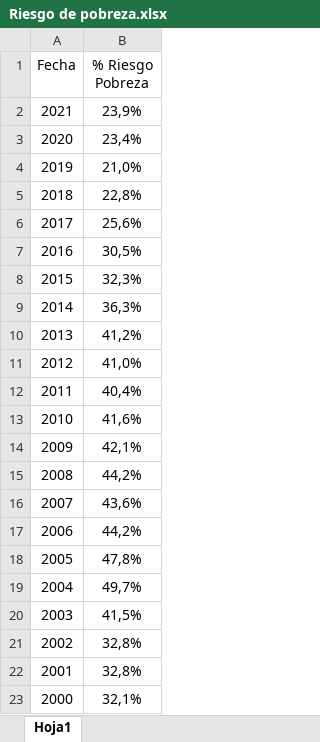
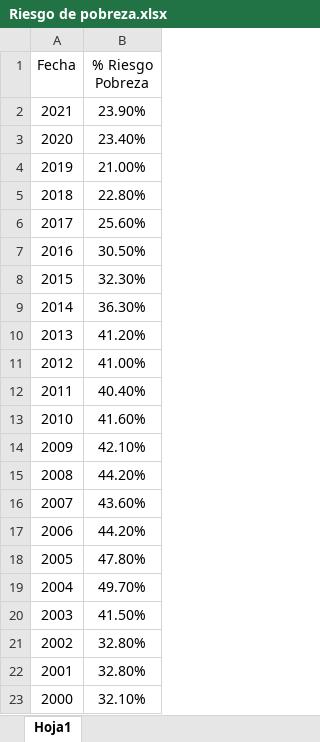
Before and after one commit to MoisesAlmz/Proyecto-Samsung, an Excel workbook: Riesgo de pobreza.xlsx, sheet Hoja1, drawn as a sheet; values as stored, in another font and other column widths than the file's, no borders; the diff names each change by its address in the sheet, - before the commit and + after, or states it on an @@ line.

```diff
--- a/Riesgo de pobreza.xlsx (sheet Hoja1)
+++ b/Riesgo de pobreza.xlsx (sheet Hoja1)
-B2 (% Riesgo Pobreza): 23,9%
+B2 (% Riesgo Pobreza): 23.90%
-B3 (% Riesgo Pobreza): 23,4%
+B3 (% Riesgo Pobreza): 23.40%
-B4 (% Riesgo Pobreza): 21,0%
+B4 (% Riesgo Pobreza): 21.00%
-B5 (% Riesgo Pobreza): 22,8%
+B5 (% Riesgo Pobreza): 22.80%
-B6 (% Riesgo Pobreza): 25,6%
+B6 (% Riesgo Pobreza): 25.60%
-B7 (% Riesgo Pobreza): 30,5%
+B7 (% Riesgo Pobreza): 30.50%
-B8 (% Riesgo Pobreza): 32,3%
+B8 (% Riesgo Pobreza): 32.30%
-B9 (% Riesgo Pobreza): 36,3%
+B9 (% Riesgo Pobreza): 36.30%
-B10 (% Riesgo Pobreza): 41,2%
+B10 (% Riesgo Pobreza): 41.20%
-B11 (% Riesgo Pobreza): 41,0%
+B11 (% Riesgo Pobreza): 41.00%
-B12 (% Riesgo Pobreza): 40,4%
+B12 (% Riesgo Pobreza): 40.40%
-B13 (% Riesgo Pobreza): 41,6%
+B13 (% Riesgo Pobreza): 41.60%
-B14 (% Riesgo Pobreza): 42,1%
+B14 (% Riesgo Pobreza): 42.10%
-B15 (% Riesgo Pobreza): 44,2%
+B15 (% Riesgo Pobreza): 44.20%
-B16 (% Riesgo Pobreza): 43,6%
+B16 (% Riesgo Pobreza): 43.60%
-B17 (% Riesgo Pobreza): 44,2%
+B17 (% Riesgo Pobreza): 44.20%
-B18 (% Riesgo Pobreza): 47,8%
+B18 (% Riesgo Pobreza): 47.80%
-B19 (% Riesgo Pobreza): 49,7%
+B19 (% Riesgo Pobreza): 49.70%
-B20 (% Riesgo Pobreza): 41,5%
+B20 (% Riesgo Pobreza): 41.50%
-B21:B22 (% Riesgo Pobreza): 32,8%
+B21:B22 (% Riesgo Pobreza): 32.80%
-B23 (% Riesgo Pobreza): 32,1%
+B23 (% Riesgo Pobreza): 32.10%
```
Also changed, not shown: Homicidios intencionados.xlsx, Indice global de envejecimiento.xlsx, 4 other files.
